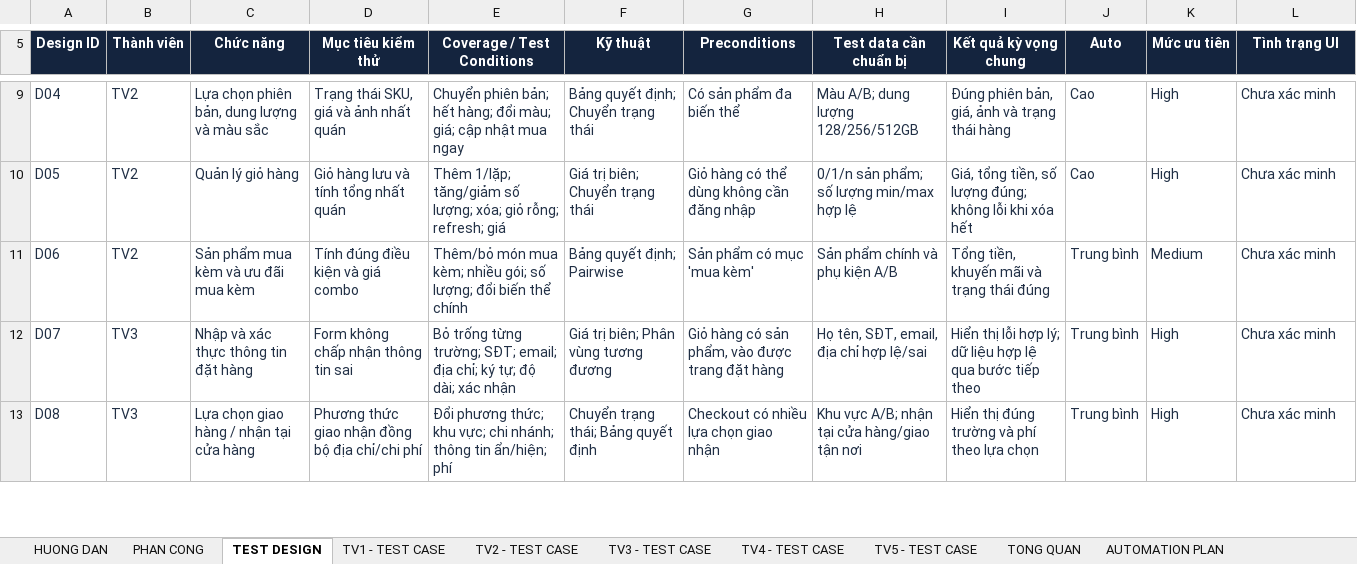
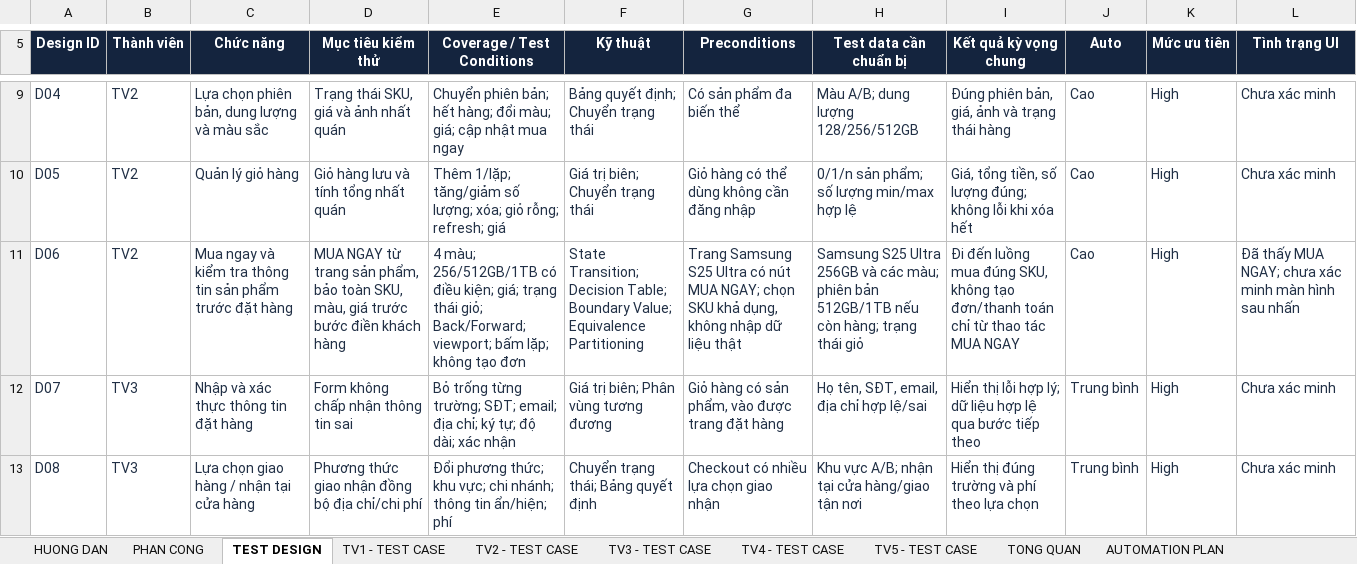
Before and after one commit to HoangDuyTan/Group08-Software-Test, an Excel workbook: planning/Test_Plan_DiDongViet.xlsx, sheet TEST DESIGN, drawn as a sheet; only a part is shown, gaps mark what is left out; values as stored, in another font and other column widths than the file's, no borders; the diff names each change by its address in the sheet, - before the commit and + after, or states it on an @@ line.

Commit message:
docs: update F04 test execution results and add 30 F05 30 F06 test case - 23130082 - NguyenTruongGiang

```diff
--- a/planning/Test_Plan_DiDongViet.xlsx (sheet TEST DESIGN)
+++ b/planning/Test_Plan_DiDongViet.xlsx (sheet TEST DESIGN)
-C11 (Chức năng): Sản phẩm mua kèm và ưu đãi mua kèm
+C11 (Chức năng): Mua ngay và kiểm tra thông tin sản phẩm trước đặt hàng
-D11 (Mục tiêu kiểm thử): Tính đúng điều kiện và giá combo
+D11 (Mục tiêu kiểm thử): MUA NGAY từ trang sản phẩm, bảo toàn SKU, màu, giá trước bước điền khách hàng
-E11 (Coverage / Test Conditions): Thêm/bỏ món mua kèm; nhiều gói; số lượng; đổi biến thể chính
+E11 (Coverage / Test Conditions): 4 màu; 256/512GB/1TB có điều kiện; giá; trạng thái giỏ; Back/Forward; viewport; bấm lặp; không tạo đơn
-F11 (Kỹ thuật): Bảng quyết định; Pairwise
+F11 (Kỹ thuật): State Transition; Decision Table; Boundary Value; Equivalence Partitioning
-G11 (Preconditions): Sản phẩm có mục 'mua kèm'
+G11 (Preconditions): Trang Samsung S25 Ultra có nút MUA NGAY; chọn SKU khả dụng, không nhập dữ liệu thật
-H11 (Test data cần chuẩn bị): Sản phẩm chính và phụ kiện A/B
+H11 (Test data cần chuẩn bị): Samsung S25 Ultra 256GB và các màu; phiên bản 512GB/1TB nếu còn hàng; trạng thái giỏ
-I11 (Kết quả kỳ vọng chung): Tổng tiền, khuyến mãi và trạng thái đúng
+I11 (Kết quả kỳ vọng chung): Đi đến luồng mua đúng SKU, không tạo đơn/thanh toán chỉ từ thao tác MUA NGAY
-J11 (Auto): Trung bình
+J11 (Auto): Cao
-K11 (Mức ưu tiên): Medium
+K11 (Mức ưu tiên): High
-L11 (Tình trạng UI): Chưa xác minh
+L11 (Tình trạng UI): Đã thấy MUA NGAY; chưa xác minh màn hình sau nhấn
```
Also changed, not shown: sheet TV2 - TEST CASE, sheet TONG QUAN, sheet AUTOMATION PLAN, sheet PHAN CONG, sheet NGUON & LUU Y, 3 other files.
